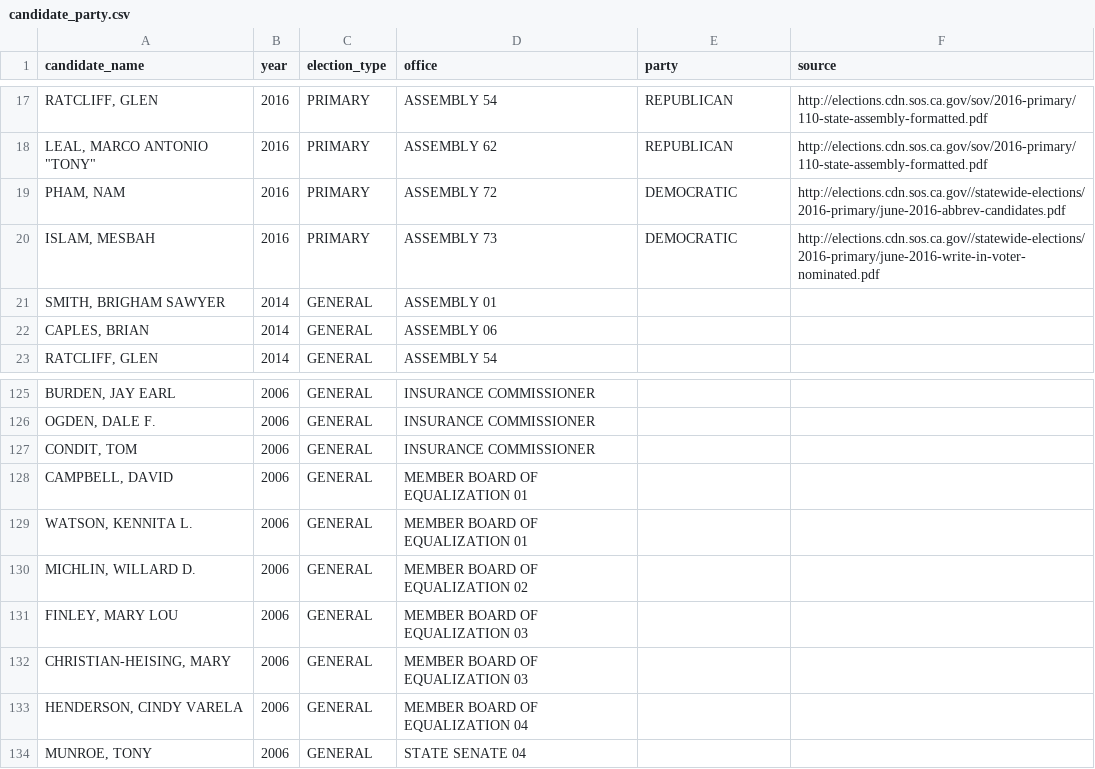
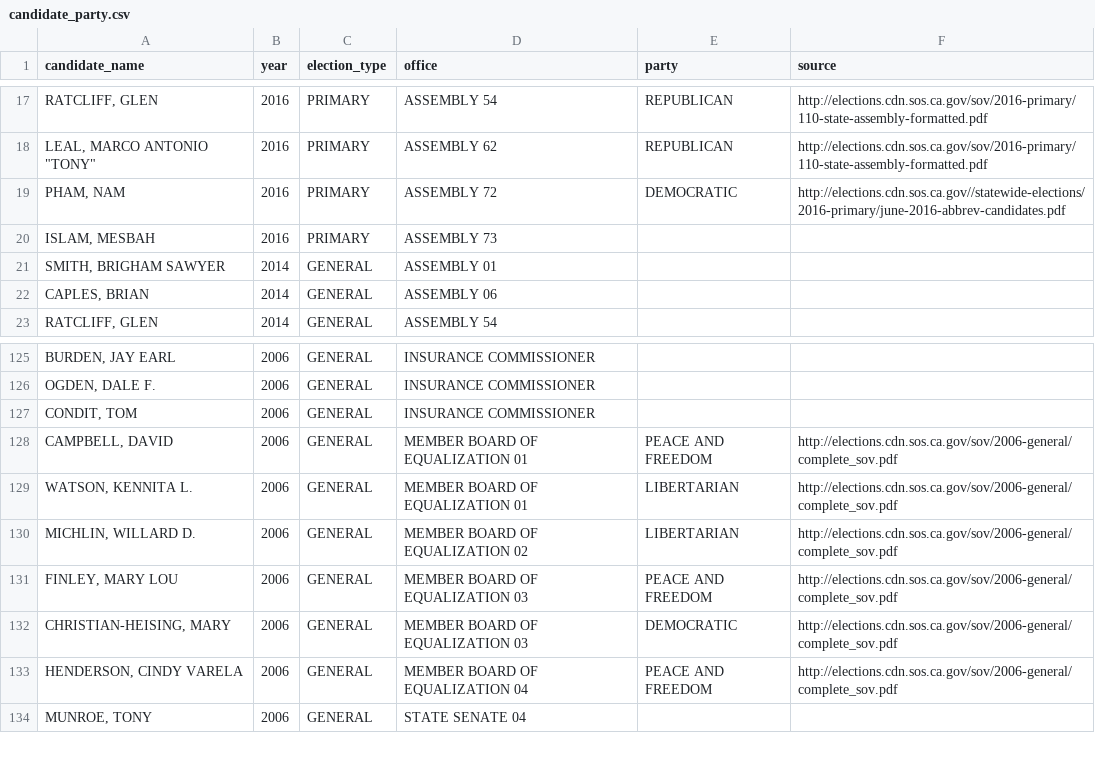
Before and after one commit to palewire/django-calaccess-processed-data, a CSV file: calaccess_processed/corrections/candidate_party.csv, drawn as a sheet; only a part is shown, gaps mark what is left out.

Commit message:
Add 2016 General Member Board of Equalization

```diff
--- a/calaccess_processed/corrections/candidate_party.csv
+++ b/calaccess_processed/corrections/candidate_party.csv
@@ -19,3 +19,3 @@ candidate_name,year,election_type,office,party,source
 "PHAM, NAM",2016,PRIMARY,ASSEMBLY 72,DEMOCRATIC,http://elections.cdn.sos.ca.gov//statewide-elections/2016-primary/june-2016-abbrev-candidates.pdf
-"ISLAM, MESBAH",2016,PRIMARY,ASSEMBLY 73,DEMOCRATIC,http://elections.cdn.sos.ca.gov//statewide-elections/2016-primary/june-2016-write-in-voter-nominated.pdf
+"ISLAM, MESBAH",2016,PRIMARY,ASSEMBLY 73,,
 "SMITH, BRIGHAM SAWYER",2014,GENERAL,ASSEMBLY 01,,
@@ -127,8 +127,8 @@ candidate_name,year,election_type,office,party,source
 "CONDIT, TOM",2006,GENERAL,INSURANCE COMMISSIONER,,
-"CAMPBELL, DAVID",2006,GENERAL,MEMBER BOARD OF EQUALIZATION 01,,
-"WATSON, KENNITA L.",2006,GENERAL,MEMBER BOARD OF EQUALIZATION 01,,
-"MICHLIN, WILLARD D.",2006,GENERAL,MEMBER BOARD OF EQUALIZATION 02,,
-"FINLEY, MARY LOU",2006,GENERAL,MEMBER BOARD OF EQUALIZATION 03,,
-"CHRISTIAN-HEISING, MARY",2006,GENERAL,MEMBER BOARD OF EQUALIZATION 03,,
-"HENDERSON, CINDY VARELA",2006,GENERAL,MEMBER BOARD OF EQUALIZATION 04,,
+"CAMPBELL, DAVID",2006,GENERAL,MEMBER BOARD OF EQUALIZATION 01,PEACE AND FREEDOM,http://elections.cdn.sos.ca.gov/sov/2006-general/complete_sov.pdf
+"WATSON, KENNITA L.",2006,GENERAL,MEMBER BOARD OF EQUALIZATION 01,LIBERTARIAN,http://elections.cdn.sos.ca.gov/sov/2006-general/complete_sov.pdf
+"MICHLIN, WILLARD D.",2006,GENERAL,MEMBER BOARD OF EQUALIZATION 02,LIBERTARIAN,http://elections.cdn.sos.ca.gov/sov/2006-general/complete_sov.pdf
+"FINLEY, MARY LOU",2006,GENERAL,MEMBER BOARD OF EQUALIZATION 03,PEACE AND FREEDOM,http://elections.cdn.sos.ca.gov/sov/2006-general/complete_sov.pdf
+"CHRISTIAN-HEISING, MARY",2006,GENERAL,MEMBER BOARD OF EQUALIZATION 03,DEMOCRATIC,http://elections.cdn.sos.ca.gov/sov/2006-general/complete_sov.pdf
+"HENDERSON, CINDY VARELA",2006,GENERAL,MEMBER BOARD OF EQUALIZATION 04,PEACE AND FREEDOM,http://elections.cdn.sos.ca.gov/sov/2006-general/complete_sov.pdf
 "MUNROE, TONY",2006,GENERAL,STATE SENATE 04,,
```
